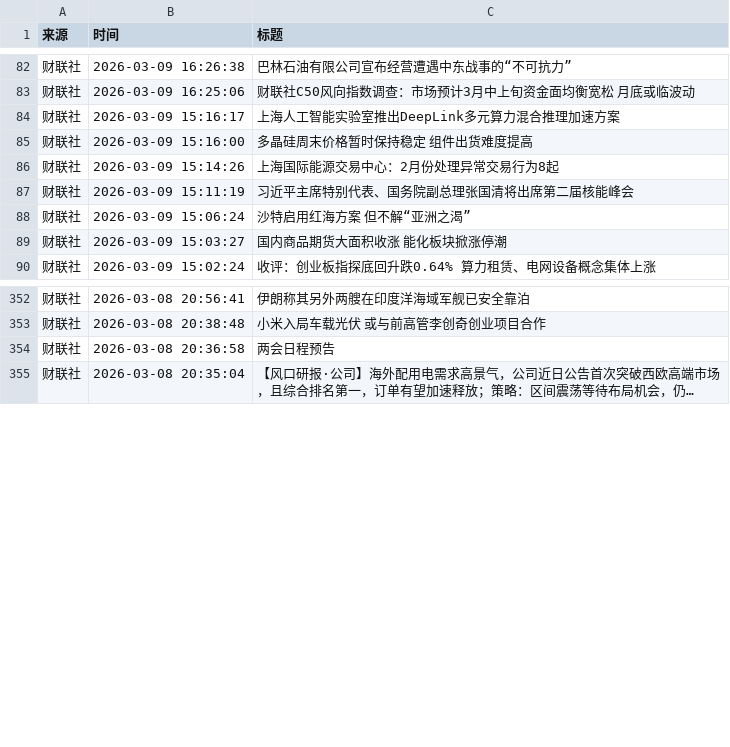
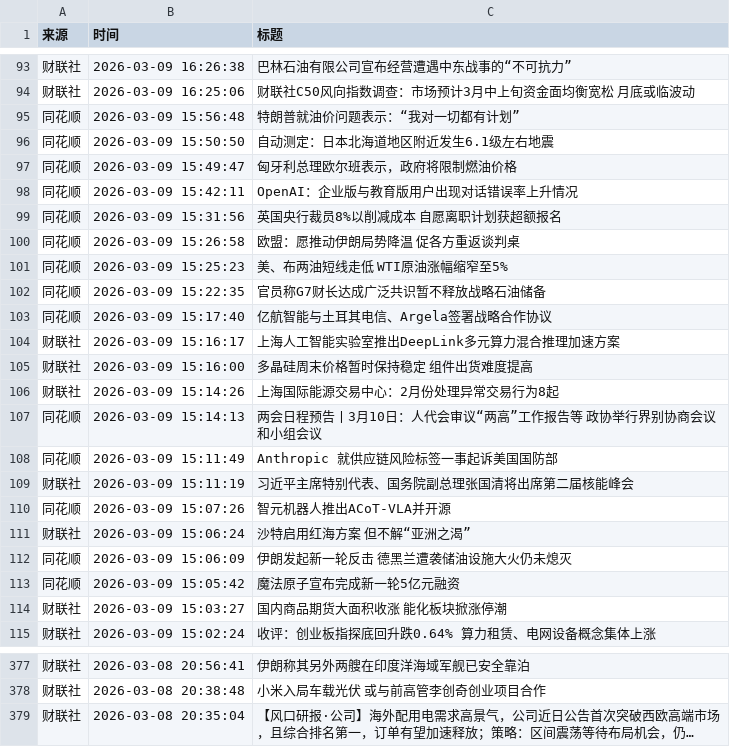
Before and after one commit to YutaoH/huiboyanbao, a CSV file: 财经新闻数据/financial_news_archive-2026-03.csv, drawn as a sheet; only a part is shown, gaps mark what is left out; long unchanged cells end in …; removed rows and columns are numbered as before the commit, all else as after; the diff covers the shown part only; the diff names each change by its address in the sheet, - before the commit and + after, or states it on an @@ line.

```diff
--- a/财经新闻数据/financial_news_archive-2026-03.csv
+++ b/财经新闻数据/financial_news_archive-2026-03.csv
+row 95: 同花顺 | 2026-03-09 15:56:48 | 特朗普就油价问题表示：“我对一切都有计划”
+row 96: 同花顺 | 2026-03-09 15:50:50 | 自动测定：日本北海道地区附近发生6.1级左右地震
+row 97: 同花顺 | 2026-03-09 15:49:47 | 匈牙利总理欧尔班表示，政府将限制燃油价格
+row 98: 同花顺 | 2026-03-09 15:42:11 | OpenAI：企业版与教育版用户出现对话错误率上升情况
+row 99: 同花顺 | 2026-03-09 15:31:56 | 英国央行裁员8%以削减成本 自愿离职计划获超额报名
+row 100: 同花顺 | 2026-03-09 15:26:58 | 欧盟：愿推动伊朗局势降温 促各方重返谈判桌
+row 101: 同花顺 | 2026-03-09 15:25:23 | 美、布两油短线走低 WTI原油涨幅缩窄至5%
+row 102: 同花顺 | 2026-03-09 15:22:35 | 官员称G7财长达成广泛共识暂不释放战略石油储备
+row 103: 同花顺 | 2026-03-09 15:17:40 | 亿航智能与土耳其电信、Argela签署战略合作协议
+row 107: 同花顺 | 2026-03-09 15:14:13 | 两会日程预告丨3月10日：人代会审议“两高”工作报告等 政协举行界别协商会议和小组会议
+row 108: 同花顺 | 2026-03-09 15:11:49 | Anthropic 就供应链风险标签一事起诉美国国防部
+row 110: 同花顺 | 2026-03-09 15:07:26 | 智元机器人推出ACoT-VLA并开源
+row 112: 同花顺 | 2026-03-09 15:06:09 | 伊朗发起新一轮反击 德黑兰遭袭储油设施大火仍未熄灭
+row 113: 同花顺 | 2026-03-09 15:05:42 | 魔法原子宣布完成新一轮5亿元融资
-row 354: 财联社 | 2026-03-08 20:36:58 | 两会日程预告
```
Also changed, not shown: 11 added rows and 4 moved rows elsewhere in this file, 4 other files.
